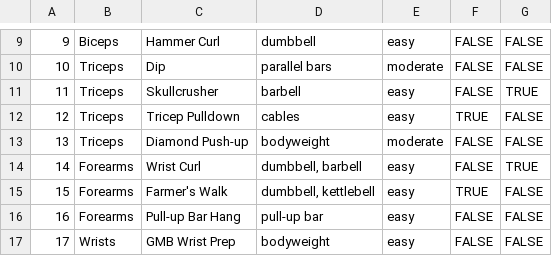
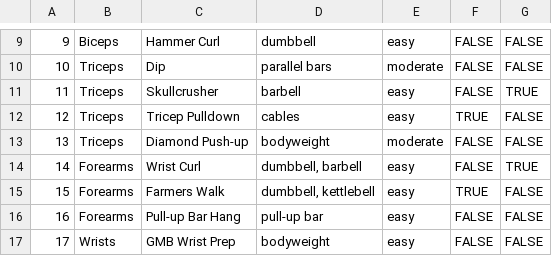
Before and after one commit to ScriptkidHicks/My_Fitness_Fiend, a CSV file: BackEnd/workout_data.csv, drawn as a sheet; only a part is shown, gaps mark what is left out.

Commit message:
Updated workout data to fix apostrophe issue

```diff
--- a/BackEnd/workout_data.csv
+++ b/BackEnd/workout_data.csv
@@ -14,3 +14,3 @@
 14,Forearms,Wrist Curl,"dumbbell, barbell",easy,FALSE,TRUE,
-15,Forearms,Farmer's Walk,"dumbbell, kettlebell",easy,TRUE,FALSE,
+15,Forearms,Farmers Walk,"dumbbell, kettlebell",easy,TRUE,FALSE,
 16,Forearms,Pull-up Bar Hang,pull-up bar,easy,FALSE,FALSE,
```
